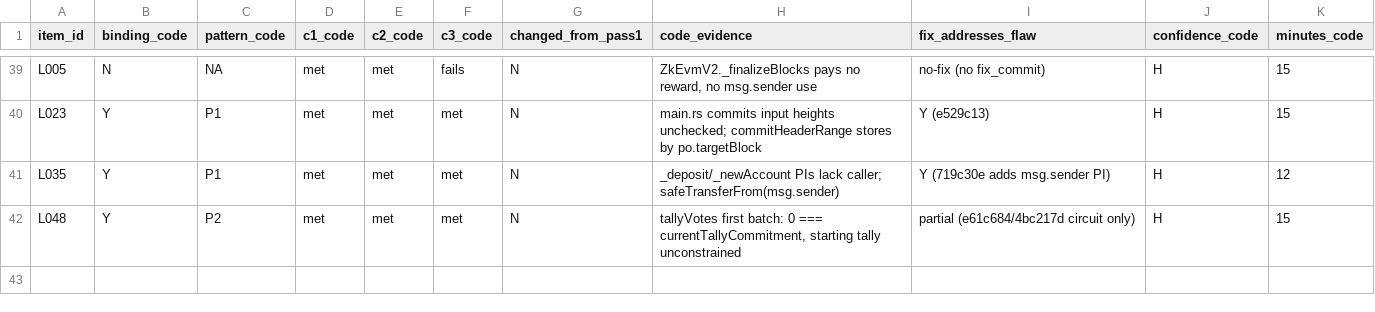
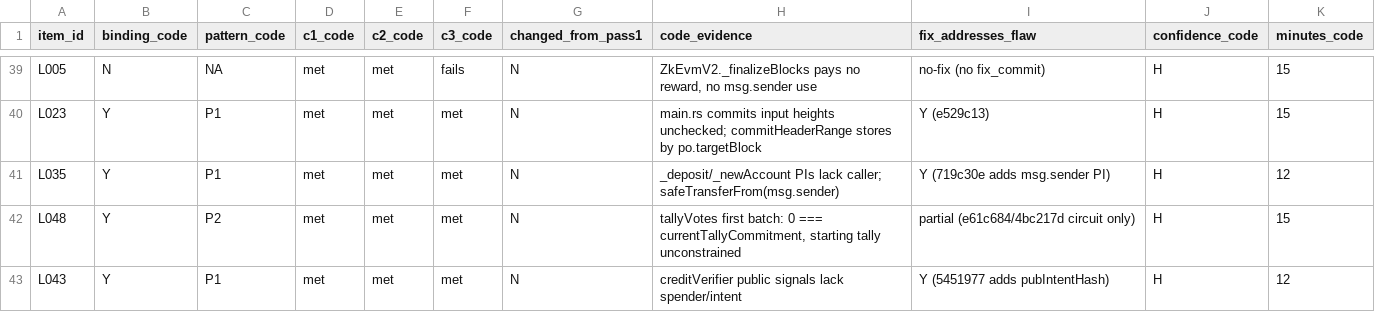
Before and after one commit to imranpollob/BindCheck-Labeling, a CSV file: code-review-rater-A.csv, drawn as a sheet; only a part is shown, gaps mark what is left out.

```diff
--- a/code-review-rater-A.csv
+++ b/code-review-rater-A.csv
@@ -42 +42,2 @@ L035,Y,P1,met,met,met,N,"_deposit/_newAccount PIs lack caller; safeTransferFrom(
 L048,Y,P2,met,met,met,N,"tallyVotes first batch: 0 === currentTallyCommitment, starting tally unconstrained",partial (e61c684/4bc217d circuit only),H,15
+L043,Y,P1,met,met,met,N,"creditVerifier public signals lack spender/intent",Y (5451977 adds pubIntentHash),H,12
```
Also changed, not shown: sheet-rater-A.labeled.csv, 1 other file.
